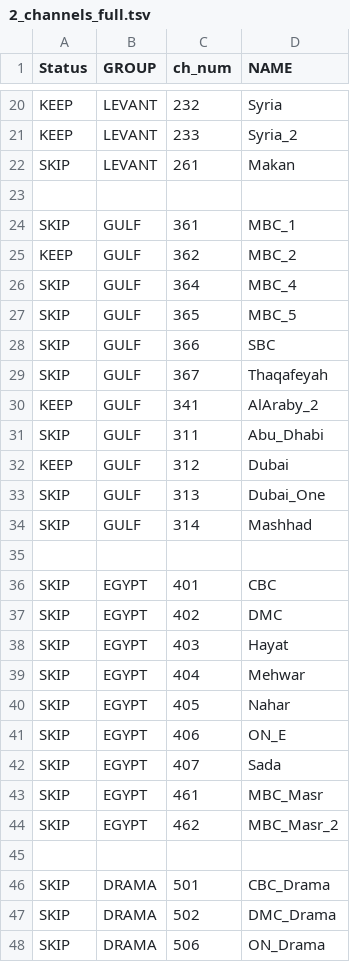
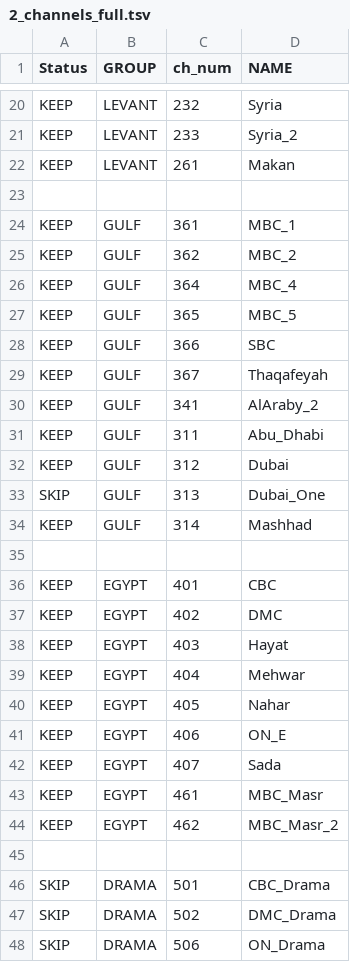
Before and after one commit to skabajah/saturn, a TSV file: 2_channels_full.tsv, drawn as a sheet; only a part is shown, gaps mark what is left out; the diff covers the shown part only.

```diff
--- a/2_channels_full.tsv
+++ b/2_channels_full.tsv
@@ -21,25 +21,25 @@ KEEP	LEVANT	232	Syria
 KEEP	LEVANT	233	Syria_2
-SKIP	LEVANT	261	Makan
+KEEP	LEVANT	261	Makan
 			
-SKIP	GULF	361	MBC_1
+KEEP	GULF	361	MBC_1
 KEEP	GULF	362	MBC_2
-SKIP	GULF	364	MBC_4
-SKIP	GULF	365	MBC_5
-SKIP	GULF	366	SBC
-SKIP	GULF	367	Thaqafeyah
+KEEP	GULF	364	MBC_4
+KEEP	GULF	365	MBC_5
+KEEP	GULF	366	SBC
+KEEP	GULF	367	Thaqafeyah
 KEEP	GULF	341	AlAraby_2
-SKIP	GULF	311	Abu_Dhabi
+KEEP	GULF	311	Abu_Dhabi
 KEEP	GULF	312	Dubai
 SKIP	GULF	313	Dubai_One
-SKIP	GULF	314	Mashhad
+KEEP	GULF	314	Mashhad
 			
-SKIP	EGYPT	401	CBC
-SKIP	EGYPT	402	DMC
-SKIP	EGYPT	403	Hayat
-SKIP	EGYPT	404	Mehwar
-SKIP	EGYPT	405	Nahar
-SKIP	EGYPT	406	ON_E
-SKIP	EGYPT	407	Sada
-SKIP	EGYPT	461	MBC_Masr
-SKIP	EGYPT	462	MBC_Masr_2
+KEEP	EGYPT	401	CBC
+KEEP	EGYPT	402	DMC
+KEEP	EGYPT	403	Hayat
+KEEP	EGYPT	404	Mehwar
+KEEP	EGYPT	405	Nahar
+KEEP	EGYPT	406	ON_E
+KEEP	EGYPT	407	Sada
+KEEP	EGYPT	461	MBC_Masr
+KEEP	EGYPT	462	MBC_Masr_2
 			
```
Also changed, not shown: 10 edited cells elsewhere in this file, 3 other files.
